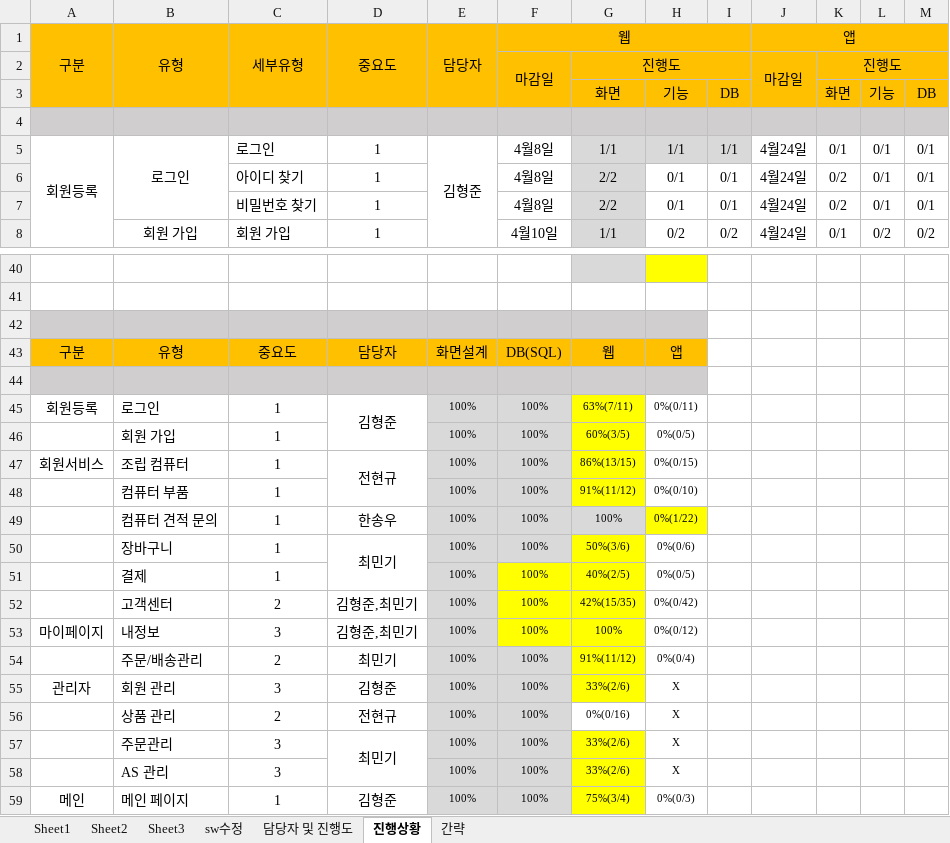
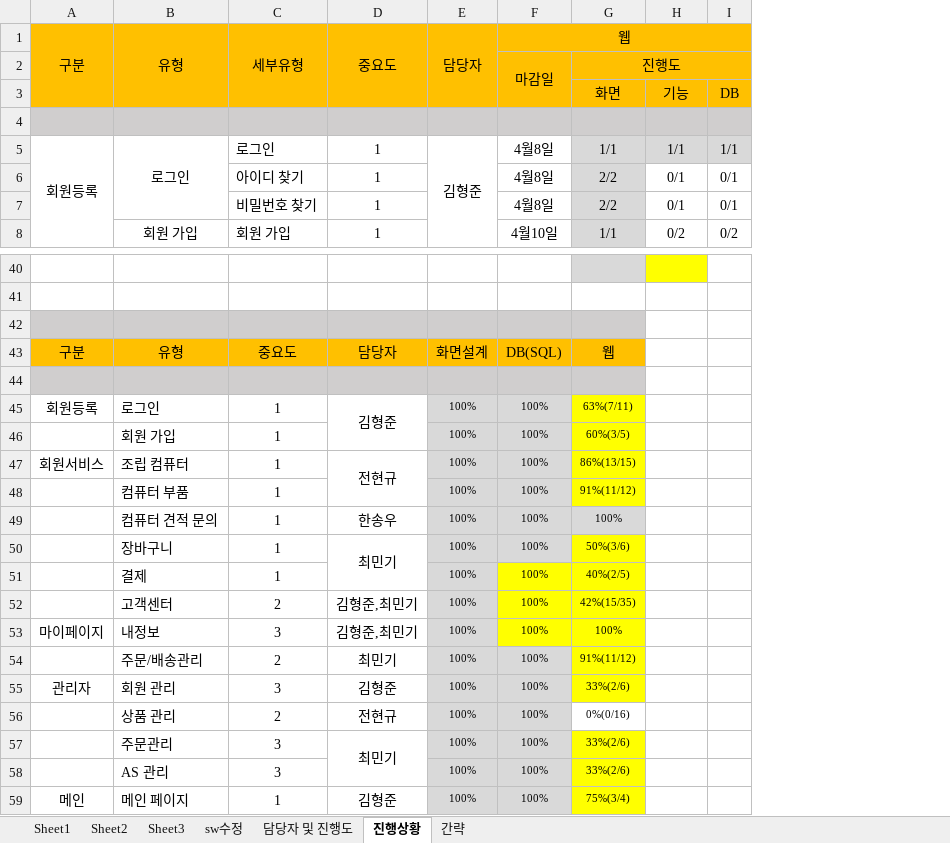
Before and after one commit to hhsw07/ezen-academy-projects, an Excel workbook: WebContent/발표/3조 5차 요구사항정의서.xlsx, sheet 진행상황, drawn as a sheet; only a part is shown, gaps mark what is left out; values as stored, in another font and other column widths than the file's, no borders; the diff names each change by its address in the sheet, - before the commit and + after, or states it on an @@ line.

```diff
--- a/WebContent/발표/3조 5차 요구사항정의서.xlsx (sheet 진행상황)
+++ b/WebContent/발표/3조 5차 요구사항정의서.xlsx (sheet 진행상황)
-column J, rows 1-8: 앱 | 마감일 |  |  | 4월24일 | 4월24일 | 4월24일 | 4월24일
-column K, rows 2-8: 진행도 | 화면 |  | 0/1 | 0/2 | 0/2 | 0/1
-column L, rows 3-8: 기능 |  | 0/1 | 0/1 | 0/1 | 0/2
-column M, rows 3-8: DB |  | 0/1 | 0/1 | 0/1 | 0/2
-H42 fill: #D0CECE
+H42 fill: none
-H43: 앱
+H43: (empty)
-H43 fill: #FFC000
+H43 fill: none
-H44 fill: #D0CECE
+H44 fill: none
-H45: 0%(0/11)
+H45: (empty)
-H46: 0%(0/5)
+H46: (empty)
-H47: 0%(0/15)
+H47: (empty)
-H48: 0%(0/10)
+H48: (empty)
-H49: 0%(1/22)
+H49: (empty)
-H49 fill: #FFFF00
+H49 fill: none
-H50: 0%(0/6)
+H50: (empty)
-H51: 0%(0/5)
+H51: (empty)
-H52: 0%(0/42)
+H52: (empty)
-H53: 0%(0/12)
+H53: (empty)
-H54: 0%(0/4)
+H54: (empty)
-H55:H58: X
+H55:H58: (empty)
-H59: 0%(0/3)
+H59: (empty)
```
Also changed, not shown: 2 other files.
